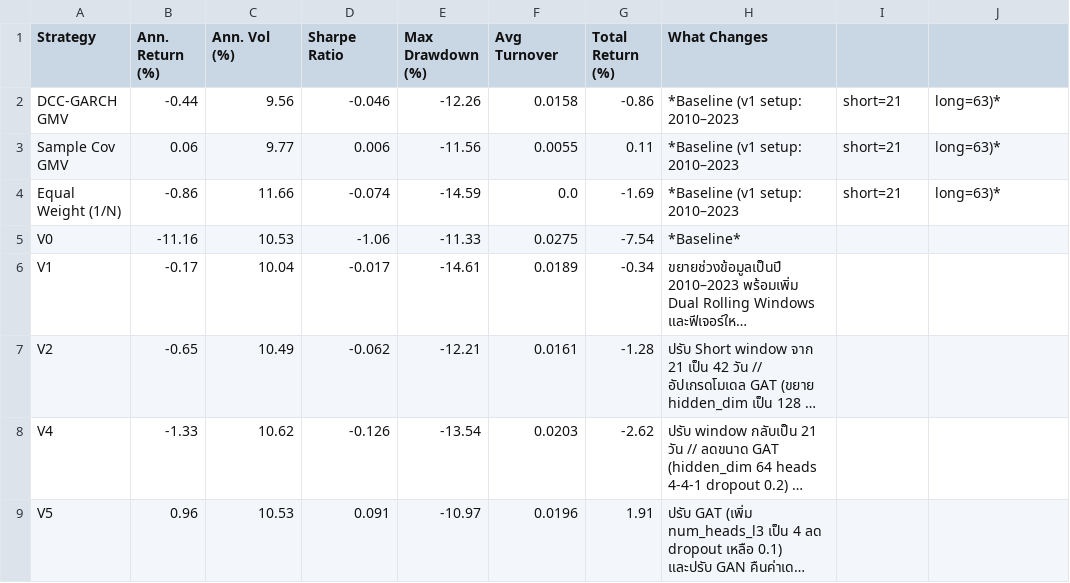
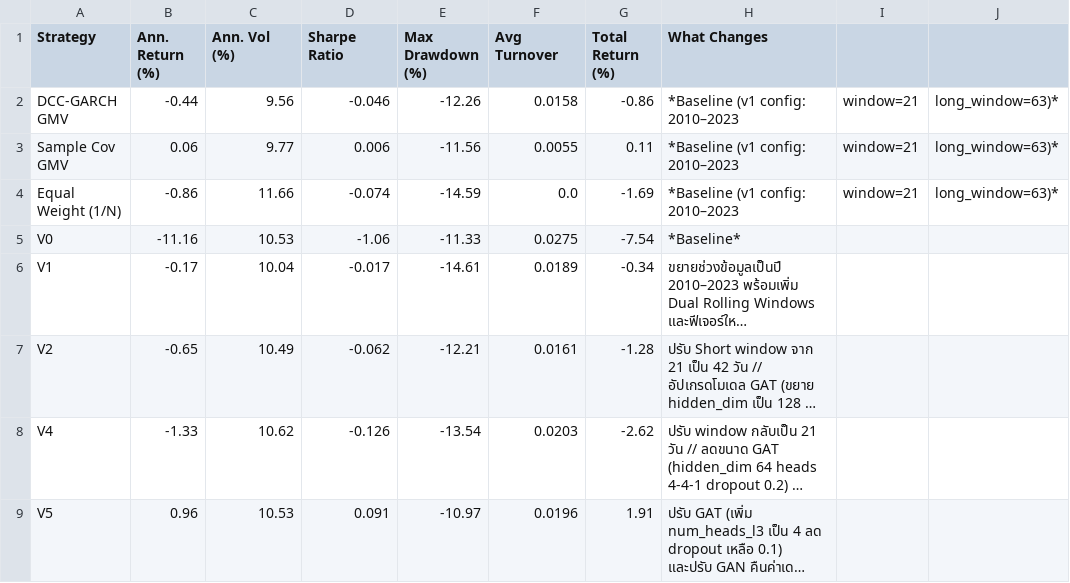
Before and after one commit to chanichkorn/pattern_proj, a CSV file: results/all_approach_results_table.csv, drawn as a sheet; long unchanged cells end in ….

```diff
--- a/results/all_approach_results_table.csv
+++ b/results/all_approach_results_table.csv
@@ -1,5 +1,5 @@
 Strategy,Ann. Return (%),Ann. Vol (%),Sharpe Ratio,Max Drawdown (%),Avg Turnover,Total Return (%),What Changes
-DCC-GARCH GMV,-0.44,9.56,-0.046,-12.26,0.0158,-0.86,*Baseline (v1 setup: 2010–2023, short=21, long=63)*
-Sample Cov GMV,0.06,9.77,0.006,-11.56,0.0055,0.11,*Baseline (v1 setup: 2010–2023, short=21, long=63)*
-Equal Weight (1/N),-0.86,11.66,-0.074,-14.59,0.0,-1.69,*Baseline (v1 setup: 2010–2023, short=21, long=63)*
+DCC-GARCH GMV,-0.44,9.56,-0.046,-12.26,0.0158,-0.86,*Baseline (v1 config: 2010–2023, window=21, long_window=63)*
+Sample Cov GMV,0.06,9.77,0.006,-11.56,0.0055,0.11,*Baseline (v1 config: 2010–2023, window=21, long_window=63)*
+Equal Weight (1/N),-0.86,11.66,-0.074,-14.59,0.0,-1.69,*Baseline (v1 config: 2010–2023, window=21, long_window=63)*
 V0,-11.16,10.53,-1.06,-11.33,0.0275,-7.54,*Baseline*
```
Also changed, not shown: 1 other file.
